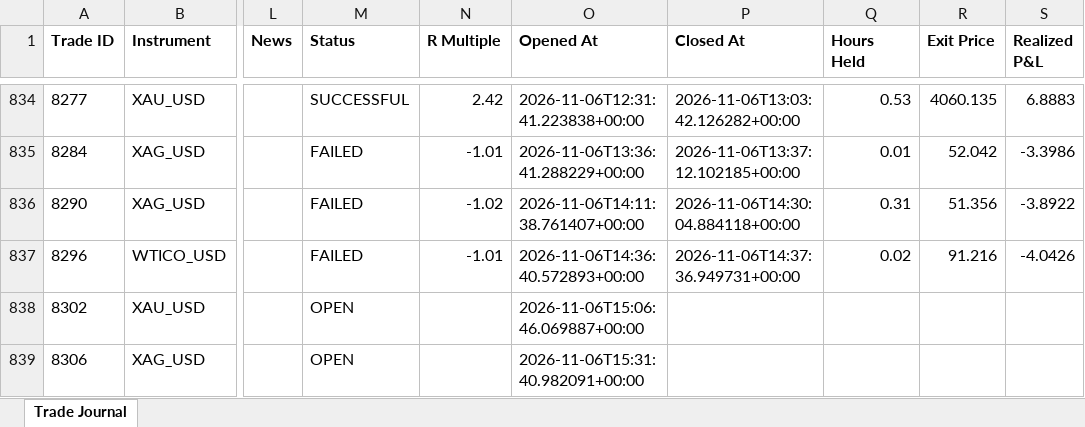
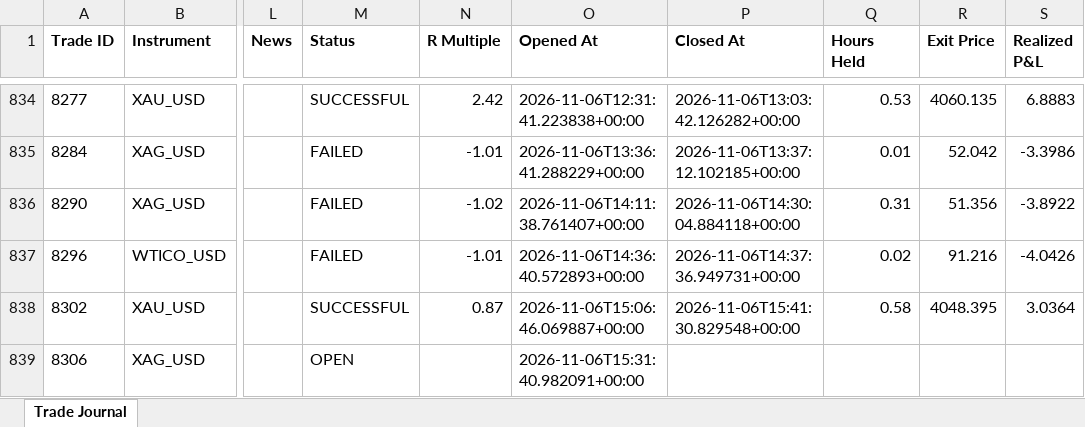
Before and after one commit to wxthesparthaaa/Claude-Forex-Agent, an Excel workbook: trade_journal.xlsx, sheet Trade Journal, drawn as a sheet; only a part is shown, gaps mark what is left out; values as stored, in another font and other column widths than the file's, no borders; the diff names each change by its address in the sheet, - before the commit and + after, or states it on an @@ line.

Commit message:
Update trade_journal.xlsx

```diff
--- a/trade_journal.xlsx (sheet Trade Journal)
+++ b/trade_journal.xlsx (sheet Trade Journal)
-M838 (Status): OPEN
+M838 (Status): SUCCESSFUL
-N838 (R Multiple): (empty)
+N838 (R Multiple): 0.87
-P838 (Closed At): (empty)
+P838 (Closed At): 2026-11-06T15:41:30.829548+00:00
-Q838 (Hours Held): (empty)
+Q838 (Hours Held): 0.58
-R838 (Exit Price): (empty)
+R838 (Exit Price): 4048.395
-S838 (Realized P&L): (empty)
+S838 (Realized P&L): 3.0364
```
